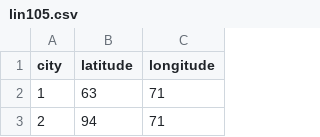
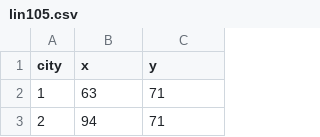
Before and after one commit to lizhaoliu-Lec/TSP-GA, a CSV file: data/lin105.csv, drawn as a sheet; only a part is shown.

```diff
--- a/data/lin105.csv
+++ b/data/lin105.csv
@@ -1,2 +1,2 @@
-city,latitude,longitude
+city,x,y
 1,63,71
```
Also changed, not shown: data/rat99.csv, 14 other files.
